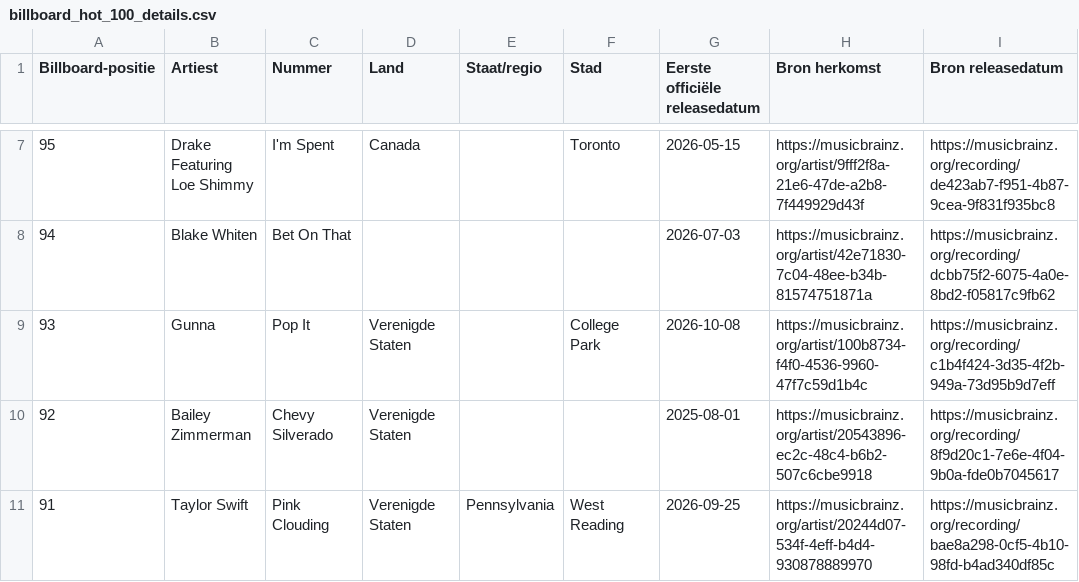
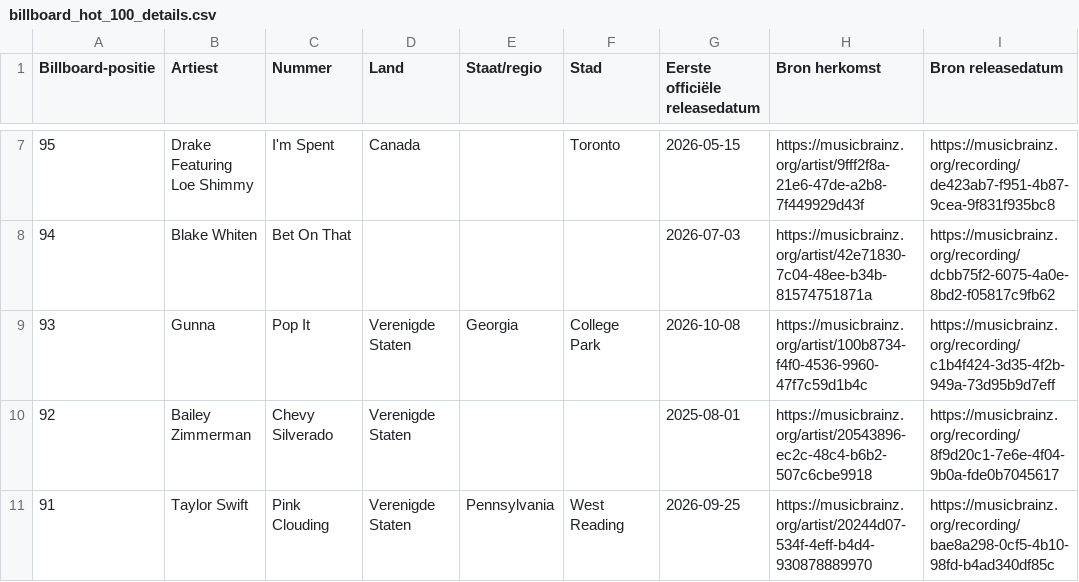
Before and after one commit to seppegoossens99-eng/billboard-hot-100-reversed, a CSV file: billboard_hot_100_details.csv, drawn as a sheet; only a part is shown, gaps mark what is left out.

```diff
--- a/billboard_hot_100_details.csv
+++ b/billboard_hot_100_details.csv
@@ -8,3 +8,3 @@
 94,Blake Whiten,Bet On That,,,,2026-07-03,https://musicbrainz.org/artist/42e71830-7c04-48ee-b34b-81574751871a,https://musicbrainz.org/recording/dcbb75f2-6075-4a0e-8bd2-f05817c9fb62
-93,Gunna,Pop It,Verenigde Staten,,College Park,2026-10-08,https://musicbrainz.org/artist/100b8734-f4f0-4536-9960-47f7c59d1b4c,https://musicbrainz.org/recording/c1b4f424-3d35-4f2b-949a-73d95b9d7eff
+93,Gunna,Pop It,Verenigde Staten,Georgia,College Park,2026-10-08,https://musicbrainz.org/artist/100b8734-f4f0-4536-9960-47f7c59d1b4c,https://musicbrainz.org/recording/c1b4f424-3d35-4f2b-949a-73d95b9d7eff
 92,Bailey Zimmerman,Chevy Silverado,Verenigde Staten,,,2025-08-01,https://musicbrainz.org/artist/20543896-ec2c-48c4-b6b2-507c6cbe9918,https://musicbrainz.org/recording/8f9d20c1-7e6e-4f04-9b0a-fde0b7045617
```
Also changed, not shown: billboard_hot_100_artists.csv, 1 other file.
